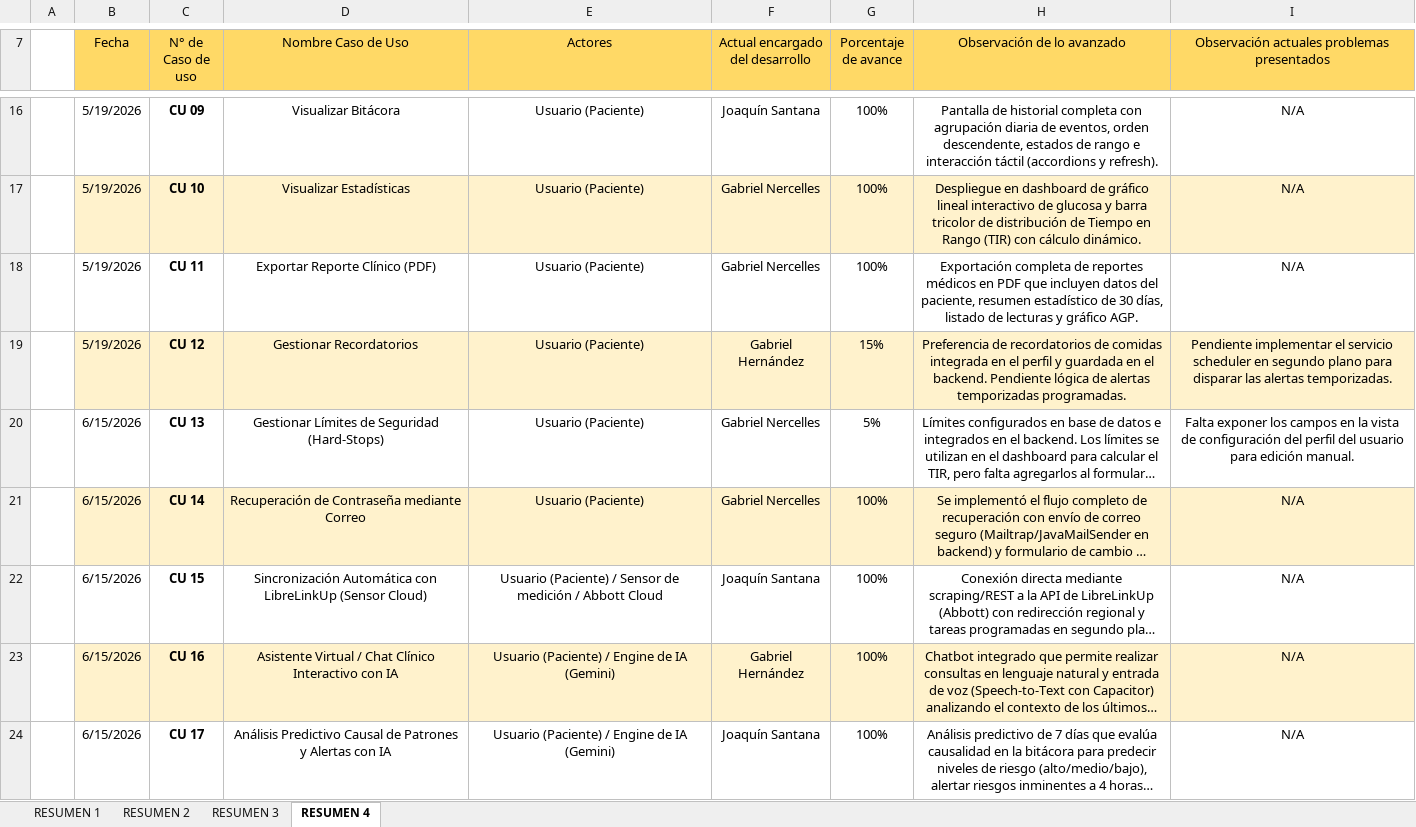
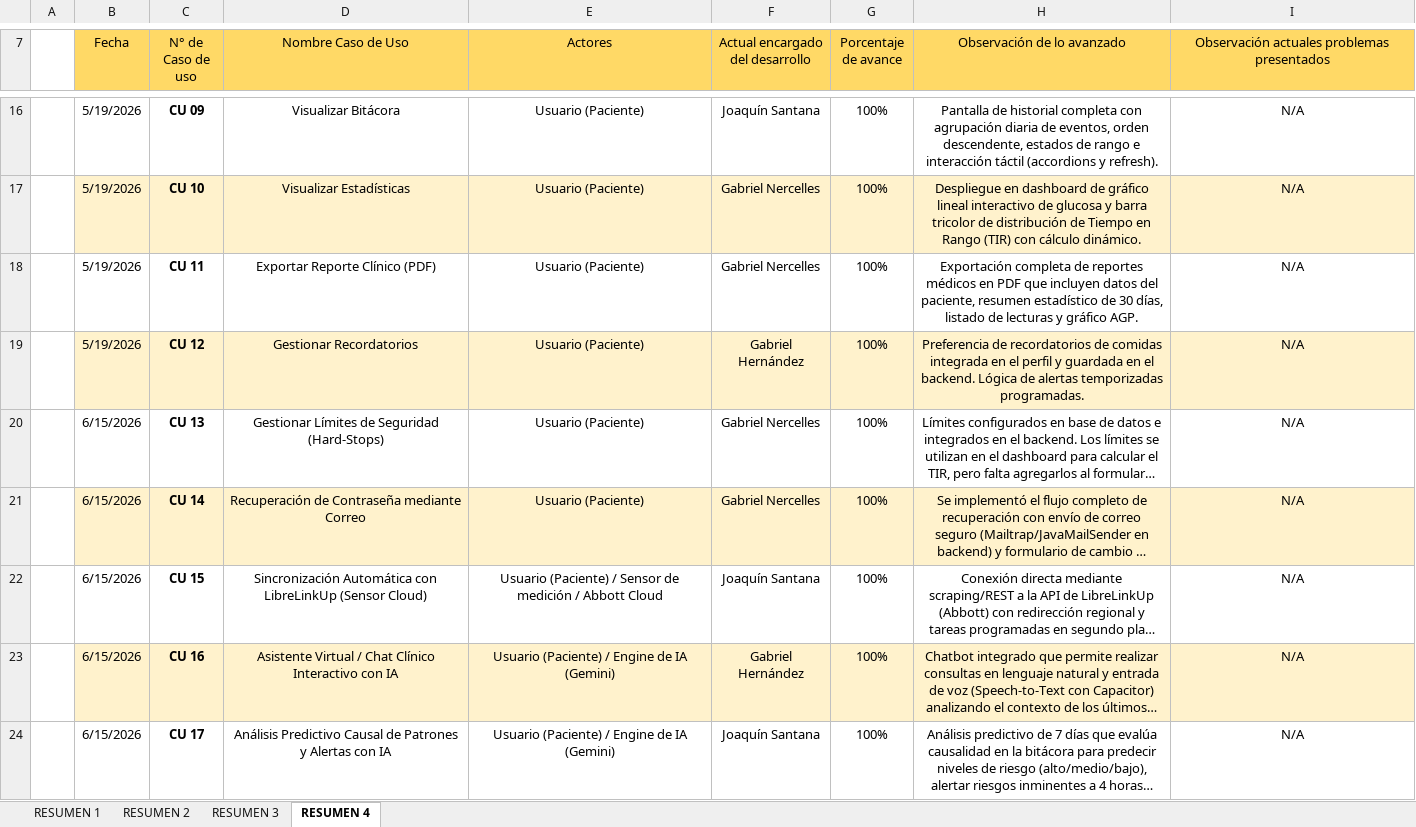
Before and after one commit to NeutroFury/VitalSY, an Excel workbook: Documentación/RESUMEN Estado de CU.xlsx, sheet RESUMEN 4, drawn as a sheet; only a part is shown, gaps mark what is left out; long unchanged cells end in …; values as stored, in another font and other column widths than the file's, no borders; the diff names each change by its address in the sheet, - before the commit and + after, or states it on an @@ line.

Commit message:
Se actualizan los docuemntos Resumen Estado de CU y Plan de Pruebas a su version final.

```diff
--- a/Documentación/RESUMEN Estado de CU.xlsx (sheet RESUMEN 4)
+++ b/Documentación/RESUMEN Estado de CU.xlsx (sheet RESUMEN 4)
-G19 (Porcentaje de avance): 15%
+G19 (Porcentaje de avance): 100%
-H19 (Observación de lo avanzado): …el backend. Pendiente lógica de alertas…
+H19 (Observación de lo avanzado): …el backend. Lógica de alertas…
-I19: Pendiente implementar el servicio scheduler en segundo plano para disparar las alertas temporizadas.
+I19: N/A
-G20 (Porcentaje de avance): 5%
+G20 (Porcentaje de avance): 100%
-I20: Falta exponer los campos en la vista de configuración del perfil del usuario para edición manual.
+I20: N/A
```
Also changed, not shown: 1 other file.
